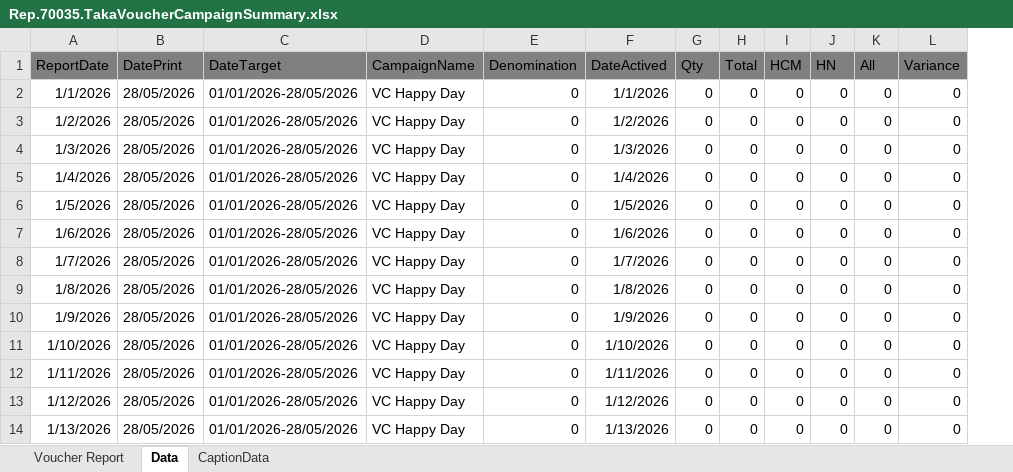
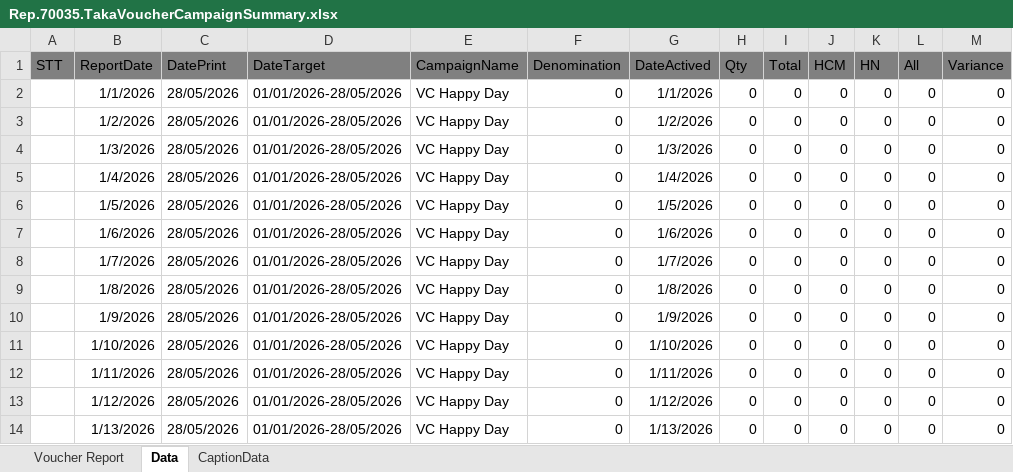
Before and after one commit to hoasine/WPVoucher, an Excel workbook: src/ReportLayouts/Excel/Rep.70035.TakaVoucherCampaignSummary.xlsx, sheet Data, drawn as a sheet; only a part is shown; values as stored, in another font and other column widths than the file's, no borders; table styles not drawn; the diff names each change by its address in the sheet, - before the commit and + after, or states it on an @@ line.

```diff
--- a/src/ReportLayouts/Excel/Rep.70035.TakaVoucherCampaignSummary.xlsx (sheet Data)
+++ b/src/ReportLayouts/Excel/Rep.70035.TakaVoucherCampaignSummary.xlsx (sheet Data)
+column A (STT), empty
```
Also changed, not shown: sheet Voucher Report, 3 other files.
